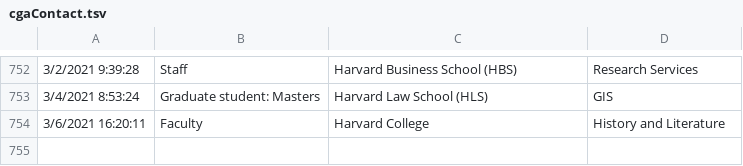
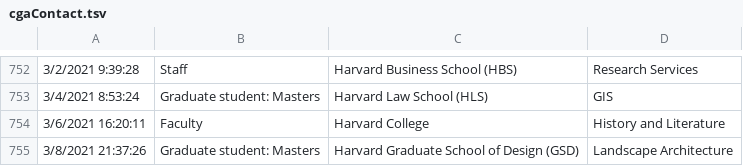
Before and after one commit to IQSS/iqss-metrics-dashboard, a TSV file: assets/data/cgaContact.tsv, drawn as a sheet; only a part is shown, gaps mark what is left out; the diff names each change by its address in the sheet, - before the commit and + after, or states it on an @@ line.

```diff
--- a/assets/data/cgaContact.tsv
+++ b/assets/data/cgaContact.tsv
+row 755: 3/8/2021 21:37:26 | Graduate student: Masters | Harvard Graduate School of Design (GSD) | Landscape Architecture
```
Also changed, not shown: assets/data/cgaEventRegistration.tsv, assets/data/cgaLicenseRequest.tsv, 9 other files.
